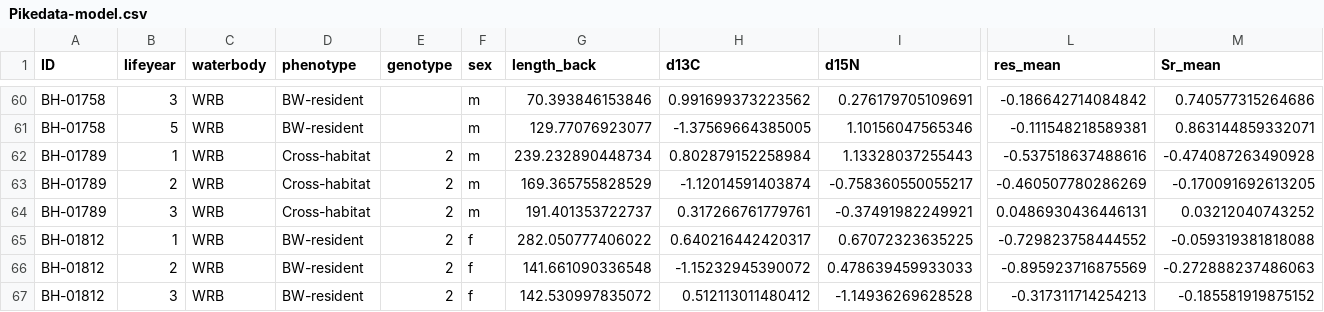
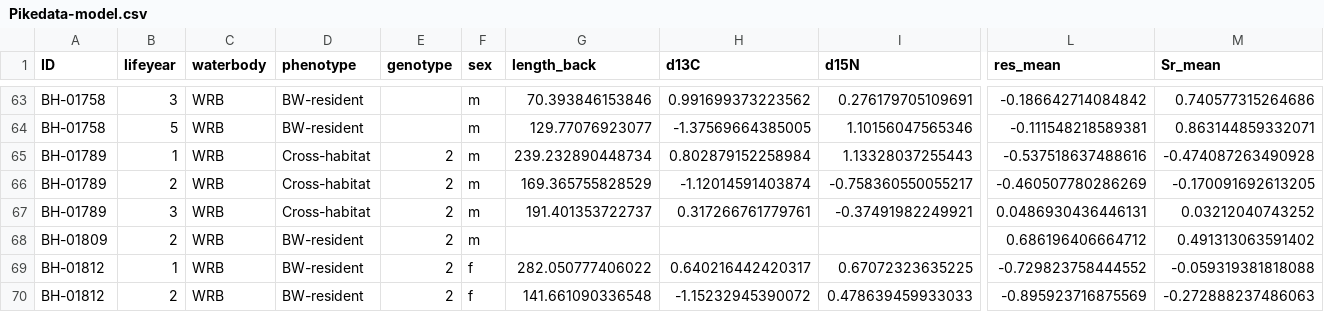
Before and after one commit to Traveller-2909/Pike-diet-analysis, a CSV file: Data/Pike/Pikedata-model.csv, drawn as a sheet; only a part is shown, gaps mark what is left out; the shorter side is filled out with more unchanged rows; rows hold the shown columns only; the diff covers the shown part only; the diff names each change by its address in the sheet, - before the commit and + after, or states it on an @@ line.

```diff
--- a/Data/Pike/Pikedata-model.csv
+++ b/Data/Pike/Pikedata-model.csv
+row 68: BH-01809 | 2 | WRB | BW-resident | 2 | m |  |  |  | 0.686196406664712 | 0.491313063591402
```
Also changed, not shown: 5 added rows elsewhere in this file, 4 other files.
